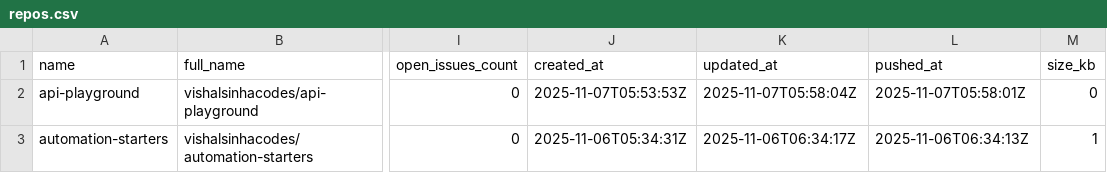
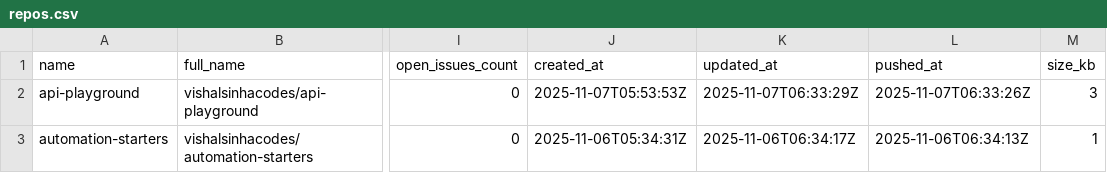
Before and after one commit to vishalsinhacodes/api-playground, a CSV file: repos.csv, drawn as a sheet; only a part is shown, gaps mark what is left out; the diff names each change by its address in the sheet, - before the commit and + after, or states it on an @@ line.

Commit message:
feat: sort repos and print top 5 by stars and receny

```diff
--- a/repos.csv
+++ b/repos.csv
-K2 (updated_at): 2025-11-07T05:58:04Z
+K2 (updated_at): 2025-11-07T06:33:29Z
-L2 (pushed_at): 2025-11-07T05:58:01Z
+L2 (pushed_at): 2025-11-07T06:33:26Z
-M2 (size_kb): 0
+M2 (size_kb): 3
```
Also changed, not shown: 1 other file.
